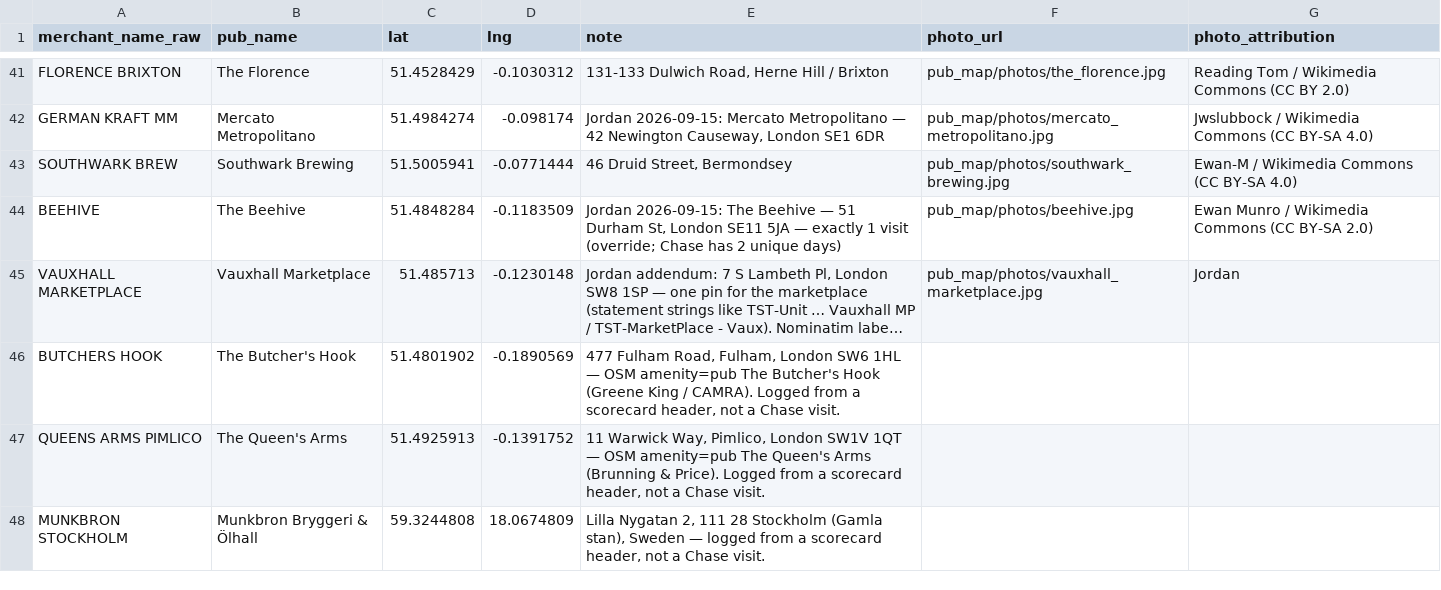
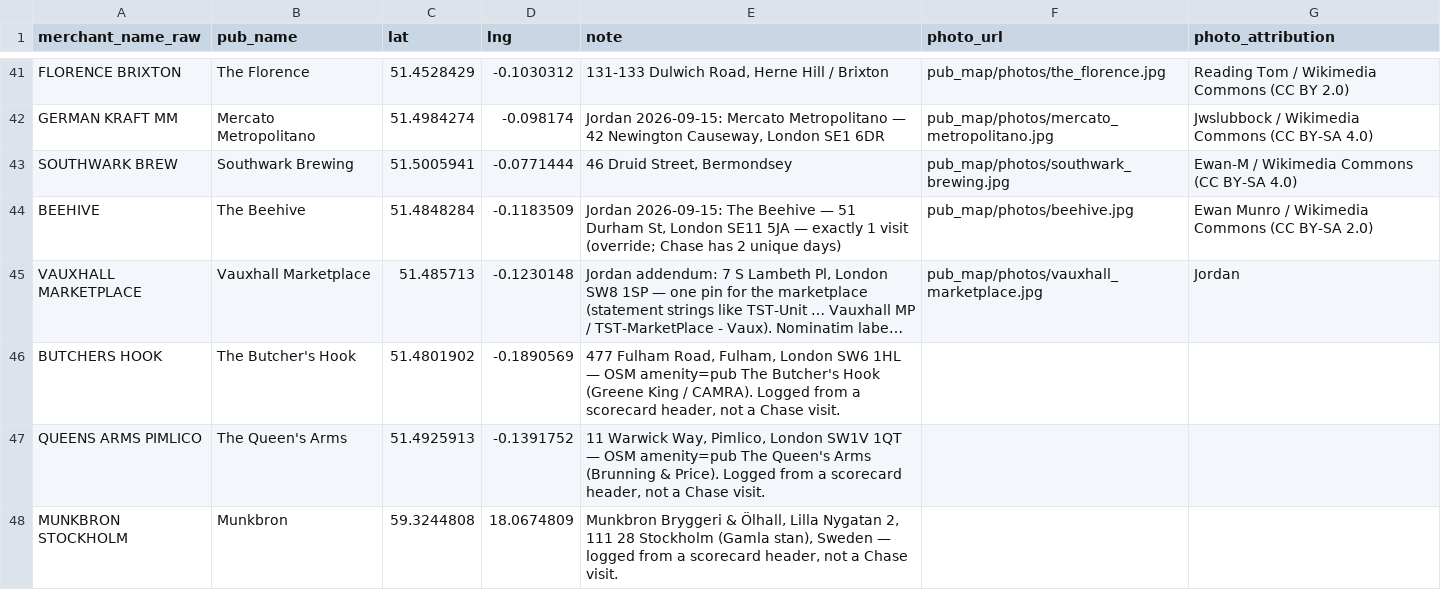
Before and after one commit to jgoodman55/yahtzee, a CSV file: assets/seeds/seed_pubs.csv, drawn as a sheet; only a part is shown, gaps mark what is left out; long unchanged cells end in ….

```diff
--- a/assets/seeds/seed_pubs.csv
+++ b/assets/seeds/seed_pubs.csv
@@ -47,2 +47,2 @@ BUTCHERS HOOK,The Butcher's Hook,51.4801902,-0.1890569,"477 Fulham Road, Fulham,
 QUEENS ARMS PIMLICO,The Queen's Arms,51.4925913,-0.1391752,"11 Warwick Way, Pimlico, London SW1V 1QT — OSM amenity=pub The Queen's Arms (Brunning & Price). Logged from a scorecard header, not a Chase visit.",,
-MUNKBRON STOCKHOLM,Munkbron Bryggeri & Ölhall,59.3244808,18.0674809,"Lilla Nygatan 2, 111 28 Stockholm (Gamla stan), Sweden — logged from a scorecard header, not a Chase visit.",,
+MUNKBRON STOCKHOLM,Munkbron,59.3244808,18.0674809,"Munkbron Bryggeri & Ölhall, Lilla Nygatan 2, 111 28 Stockholm (Gamla stan), Sweden — logged from a scorecard header, not a Chase visit.",,
```
Also changed, not shown: assets/seeds/seed_game_locations.csv, 10 other files.
